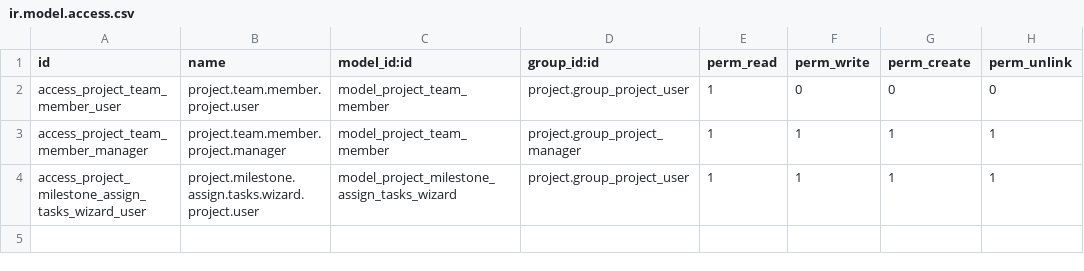
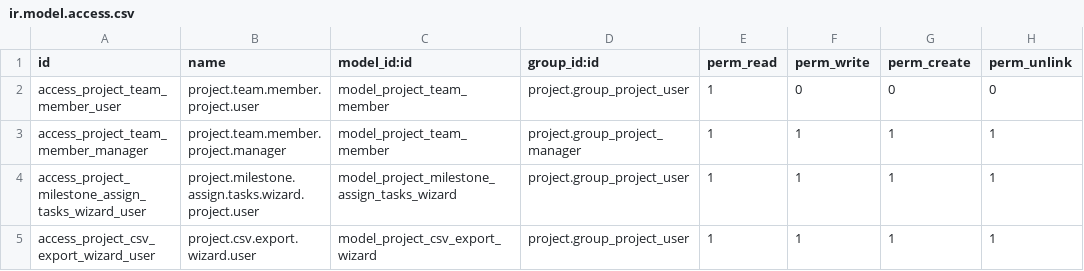
Before and after one commit to Kvitravn98/milestone-module, a CSV file: security/ir.model.access.csv, drawn as a sheet.

Commit message:
feat added project csv export
Added a custom csv export for projects

```diff
--- a/security/ir.model.access.csv
+++ b/security/ir.model.access.csv
@@ -4 +4,2 @@ access_project_team_member_manager,project.team.member.project.manager,model_pro
 access_project_milestone_assign_tasks_wizard_user,project.milestone.assign.tasks.wizard.project.user,model_project_milestone_assign_tasks_wizard,project.group_project_user,1,1,1,1
+access_project_csv_export_wizard_user,project.csv.export.wizard.user,model_project_csv_export_wizard,project.group_project_user,1,1,1,1
```
Also changed, not shown: 8 other files.
